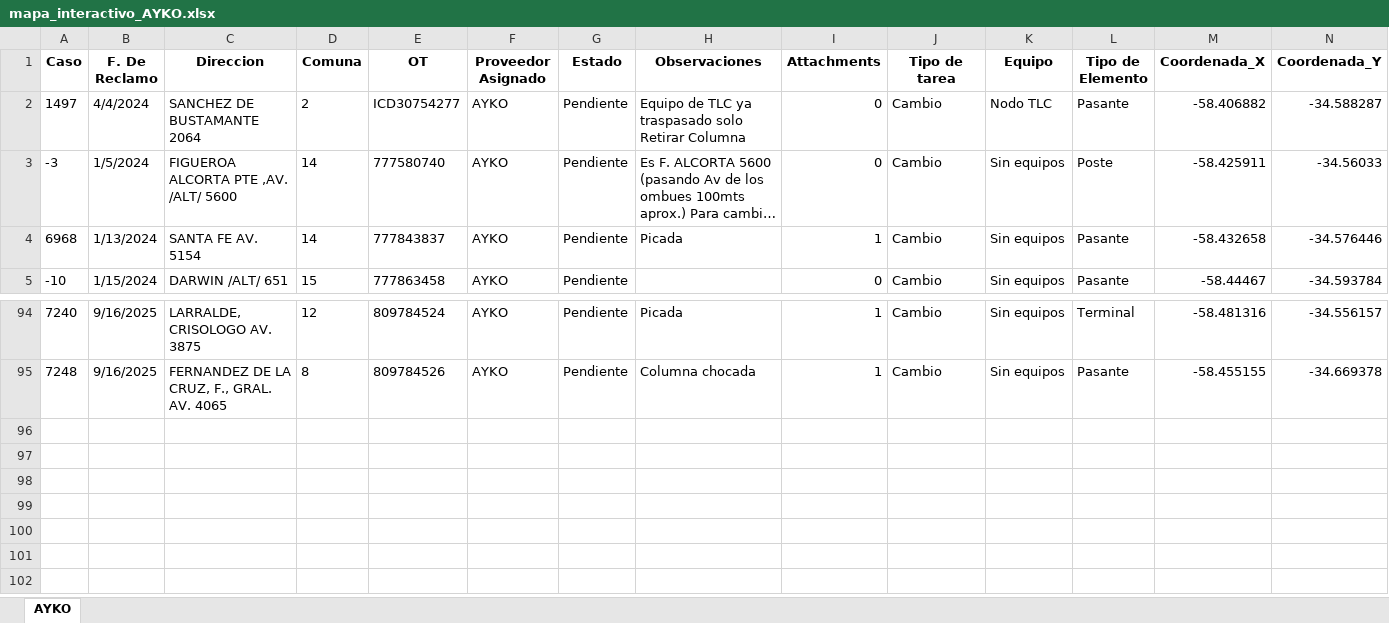
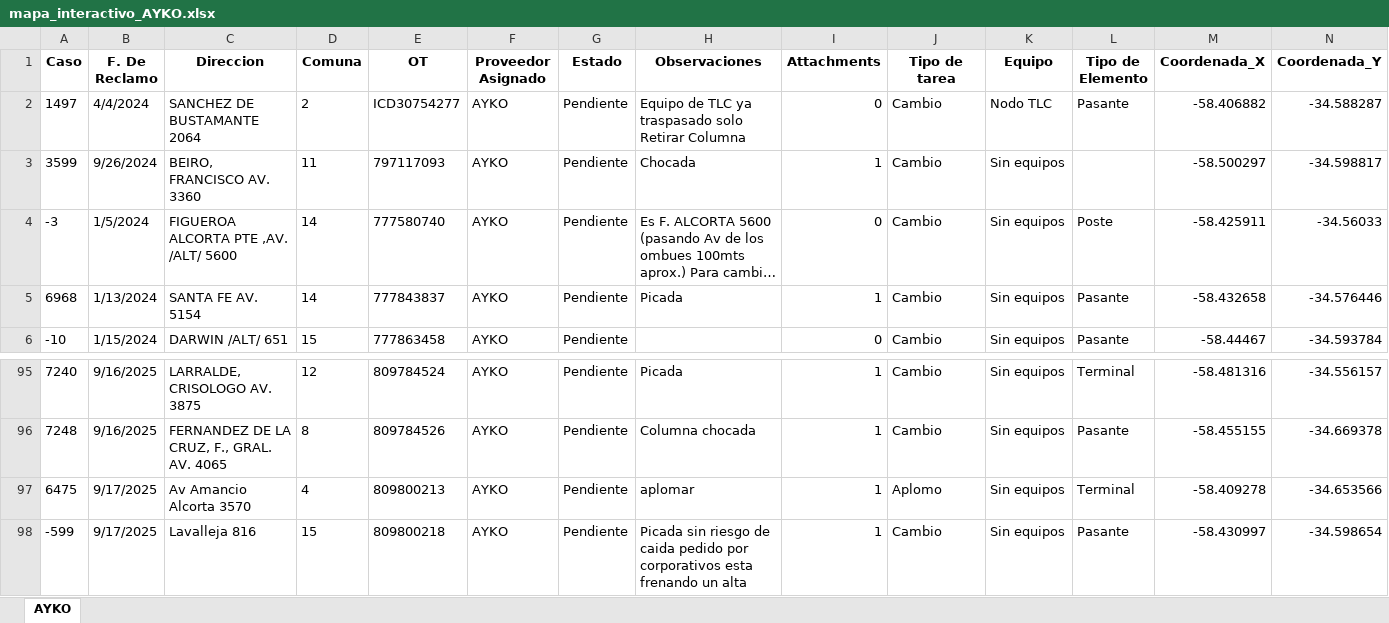
Before and after one commit to gestiondereclamosteco/ayko, an Excel workbook: mapa_interactivo_AYKO.xlsx, sheet AYKO, drawn as a sheet; only a part is shown, gaps mark what is left out; long unchanged cells end in …; values as stored, in another font and other column widths than the file's, no borders; rows hold the shown columns only; the diff names each change by its address in the sheet, - before the commit and + after, or states it on an @@ line.

Commit message:
🔄 Actualización automática del mapa (2025-09-17 07:39:19)

```diff
--- a/mapa_interactivo_AYKO.xlsx (sheet AYKO)
+++ b/mapa_interactivo_AYKO.xlsx (sheet AYKO)
+row 3: 3599 | 9/26/2024 | BEIRO, FRANCISCO AV. 3360 | 11 | 797117093 | AYKO | Pendiente | Chocada | 1 | Cambio | Sin equipos |  | -58.500297 | -34.598817
+row 97: 6475 | 9/17/2025 | Av Amancio Alcorta 3570 | 4 | 809800213 | AYKO | Pendiente | aplomar | 1 | Aplomo | Sin equipos | Terminal | -58.409278 | -34.653566
+row 98: -599 | 9/17/2025 | Lavalleja 816 | 15 | 809800218 | AYKO | Pendiente | Picada sin riesgo de caida pedido por corporativos esta frenando un alta | 1 | Cambio | Sin equipos | Pasante | -58.430997 | -34.598654
```
Also changed, not shown: 1 other file.
